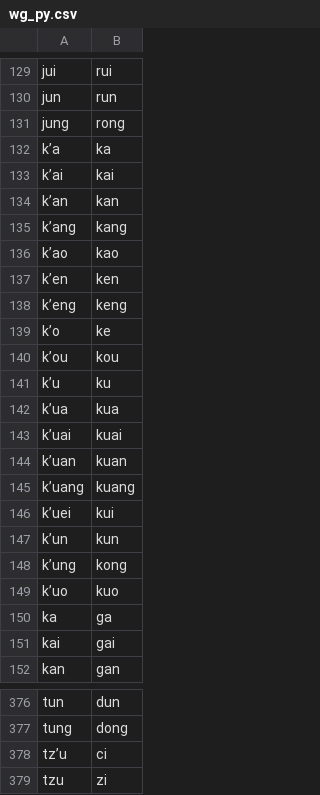
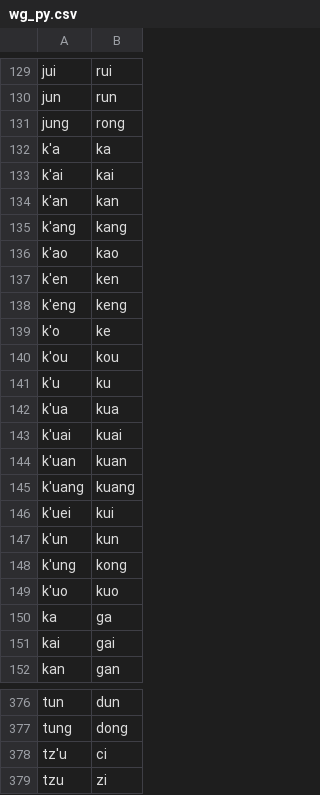
Before and after one commit to JHGFD82/RoManTools, a CSV file: src/data/wg_py.csv, drawn as a sheet; only a part is shown, gaps mark what is left out; the diff covers the shown part only.

```diff
--- a/src/data/wg_py.csv
+++ b/src/data/wg_py.csv
@@ -131,20 +131,20 @@ jun,run
 jung,rong
-k’a,ka
-k’ai,kai
-k’an,kan
-k’ang,kang
-k’ao,kao
-k’en,ken
-k’eng,keng
-k’o,ke
-k’ou,kou
-k’u,ku
-k’ua,kua
-k’uai,kuai
-k’uan,kuan
-k’uang,kuang
-k’uei,kui
-k’un,kun
-k’ung,kong
-k’uo,kuo
+k'a,ka
+k'ai,kai
+k'an,kan
+k'ang,kang
+k'ao,kao
+k'en,ken
+k'eng,keng
+k'o,ke
+k'ou,kou
+k'u,ku
+k'ua,kua
+k'uai,kuai
+k'uan,kuan
+k'uang,kuang
+k'uei,kui
+k'un,kun
+k'ung,kong
+k'uo,kuo
 ka,ga
@@ -377,3 +377,3 @@ tun,dun
 tung,dong
-tz’u,ci
+tz'u,ci
 tzu,zi
```
Also changed, not shown: 84 edited cells elsewhere in this file, src/data/wgDF.csv.
